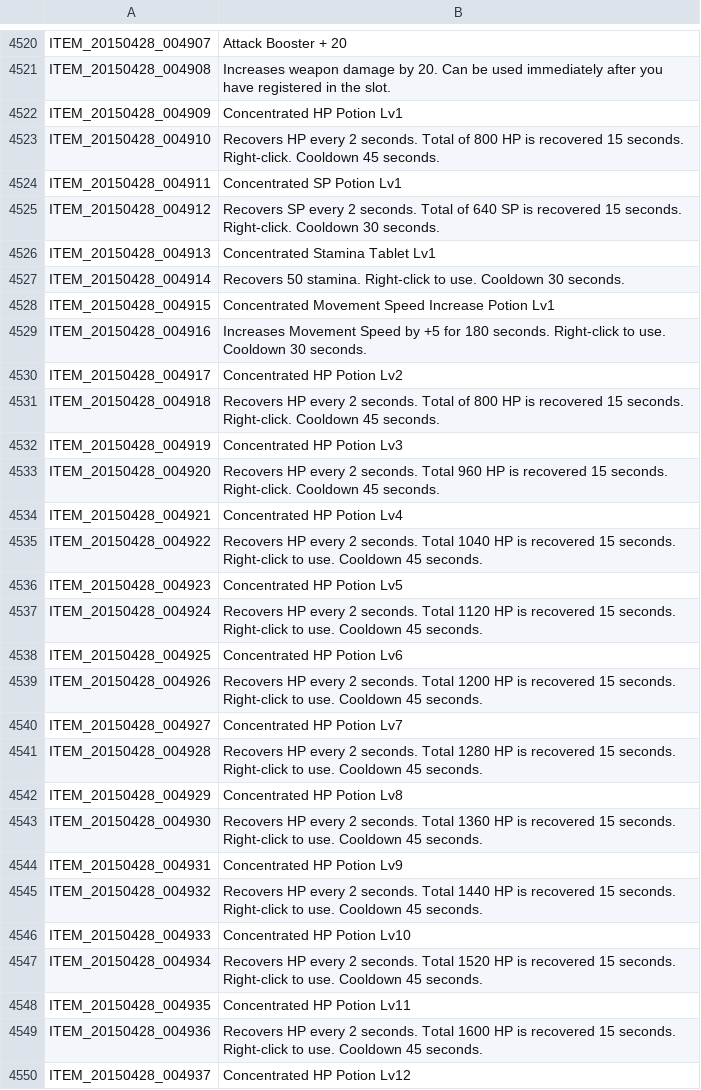
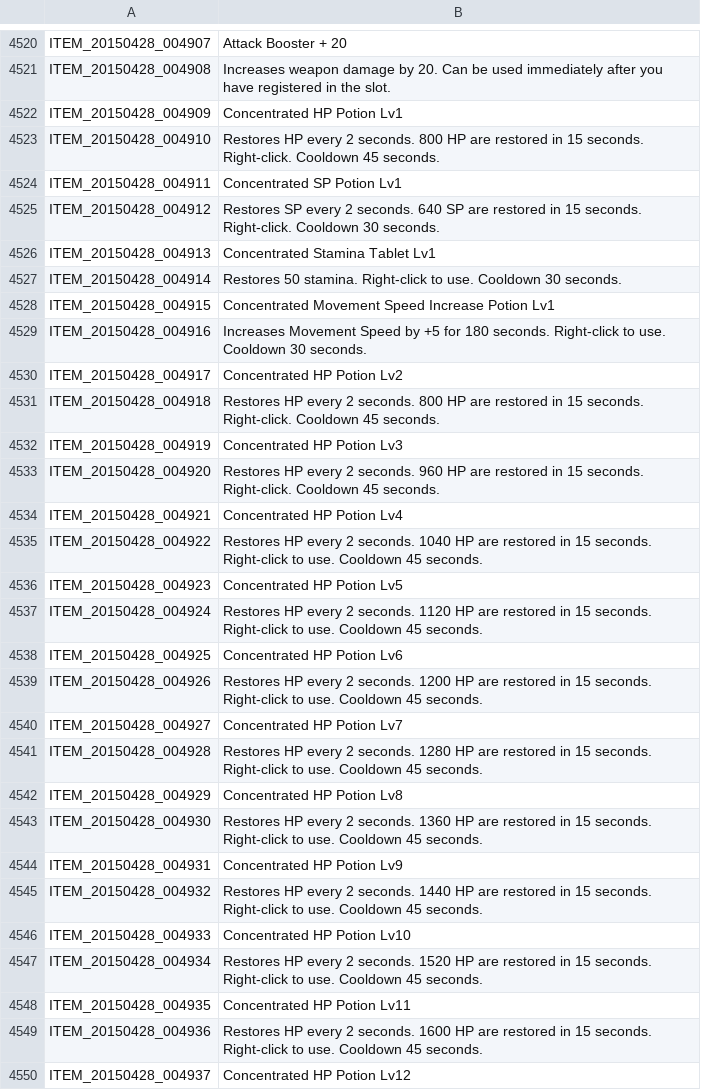
Before and after one commit to marikim/EnglishTranslation, a TSV file: ITEM_en.tsv, drawn as a sheet; only a part is shown, gaps mark what is left out; the diff covers the shown part only.

Commit message:
Fixed potion descriptions

```diff
--- a/ITEM_en.tsv
+++ b/ITEM_en.tsv
@@ -4522,7 +4522,7 @@ ITEM_20150428_004908	Increases weapon damage by 20. Can be used immediately afte
 ITEM_20150428_004909	Concentrated HP Potion Lv1
-ITEM_20150428_004910	Recovers HP every 2 seconds. Total of 800 HP is recovered 15 seconds. Right-click. Cooldown 45 seconds.
+ITEM_20150428_004910	Restores HP every 2 seconds. 800 HP are restored in 15 seconds. Right-click. Cooldown 45 seconds.
 ITEM_20150428_004911	Concentrated SP Potion Lv1
-ITEM_20150428_004912	Recovers SP every 2 seconds. Total of 640 SP is recovered 15 seconds. Right-click. Cooldown 30 seconds.
+ITEM_20150428_004912	Restores SP every 2 seconds. 640 SP are restored in 15 seconds. Right-click. Cooldown 30 seconds.
 ITEM_20150428_004913	Concentrated Stamina Tablet Lv1
-ITEM_20150428_004914	Recovers 50 stamina. Right-click to use. Cooldown 30 seconds.
+ITEM_20150428_004914	Restores 50 stamina. Right-click to use. Cooldown 30 seconds.
 ITEM_20150428_004915	Concentrated Movement Speed Increase Potion Lv1
@@ -4530,21 +4530,21 @@ ITEM_20150428_004916	Increases Movement Speed by +5 for 180 seconds. Right-click
 ITEM_20150428_004917	Concentrated HP Potion Lv2
-ITEM_20150428_004918	Recovers HP every 2 seconds. Total of 800 HP is recovered 15 seconds. Right-click. Cooldown 45 seconds.
+ITEM_20150428_004918	Restores HP every 2 seconds. 800 HP are restored in 15 seconds. Right-click. Cooldown 45 seconds.
 ITEM_20150428_004919	Concentrated HP Potion Lv3
-ITEM_20150428_004920	Recovers HP every 2 seconds. Total 960 HP is recovered 15 seconds. Right-click. Cooldown 45 seconds.
+ITEM_20150428_004920	Restores HP every 2 seconds. 960 HP are restored in 15 seconds. Right-click. Cooldown 45 seconds.
 ITEM_20150428_004921	Concentrated HP Potion Lv4
-ITEM_20150428_004922	Recovers HP every 2 seconds. Total 1040 HP is recovered 15 seconds. Right-click to use. Cooldown 45 seconds.
+ITEM_20150428_004922	Restores HP every 2 seconds. 1040 HP are restored in 15 seconds. Right-click to use. Cooldown 45 seconds.
 ITEM_20150428_004923	Concentrated HP Potion Lv5
-ITEM_20150428_004924	Recovers HP every 2 seconds. Total 1120 HP is recovered 15 seconds. Right-click to use. Cooldown 45 seconds.
+ITEM_20150428_004924	Restores HP every 2 seconds. 1120 HP are restored in 15 seconds. Right-click to use. Cooldown 45 seconds.
 ITEM_20150428_004925	Concentrated HP Potion Lv6
-ITEM_20150428_004926	Recovers HP every 2 seconds. Total 1200 HP is recovered 15 seconds. Right-click to use. Cooldown 45 seconds.
+ITEM_20150428_004926	Restores HP every 2 seconds. 1200 HP are restored in 15 seconds. Right-click to use. Cooldown 45 seconds.
 ITEM_20150428_004927	Concentrated HP Potion Lv7
-ITEM_20150428_004928	Recovers HP every 2 seconds. Total 1280 HP is recovered 15 seconds. Right-click to use. Cooldown 45 seconds.
+ITEM_20150428_004928	Restores HP every 2 seconds. 1280 HP are restored in 15 seconds. Right-click to use. Cooldown 45 seconds.
 ITEM_20150428_004929	Concentrated HP Potion Lv8
-ITEM_20150428_004930	Recovers HP every 2 seconds. Total 1360 HP is recovered 15 seconds. Right-click to use. Cooldown 45 seconds.
+ITEM_20150428_004930	Restores HP every 2 seconds. 1360 HP are restored in 15 seconds. Right-click to use. Cooldown 45 seconds.
 ITEM_20150428_004931	Concentrated HP Potion Lv9
-ITEM_20150428_004932	Recovers HP every 2 seconds. Total 1440 HP is recovered 15 seconds. Right-click to use. Cooldown 45 seconds.
+ITEM_20150428_004932	Restores HP every 2 seconds. 1440 HP are restored in 15 seconds. Right-click to use. Cooldown 45 seconds.
 ITEM_20150428_004933	Concentrated HP Potion Lv10
-ITEM_20150428_004934	Recovers HP every 2 seconds. Total 1520 HP is recovered 15 seconds. Right-click to use. Cooldown 45 seconds.
+ITEM_20150428_004934	Restores HP every 2 seconds. 1520 HP are restored in 15 seconds. Right-click to use. Cooldown 45 seconds.
 ITEM_20150428_004935	Concentrated HP Potion Lv11
-ITEM_20150428_004936	Recovers HP every 2 seconds. Total 1600 HP is recovered 15 seconds. Right-click to use. Cooldown 45 seconds.
+ITEM_20150428_004936	Restores HP every 2 seconds. 1600 HP are restored in 15 seconds. Right-click to use. Cooldown 45 seconds.
 ITEM_20150428_004937	Concentrated HP Potion Lv12
```
Also changed, not shown: 46 edited cells elsewhere in this file.
